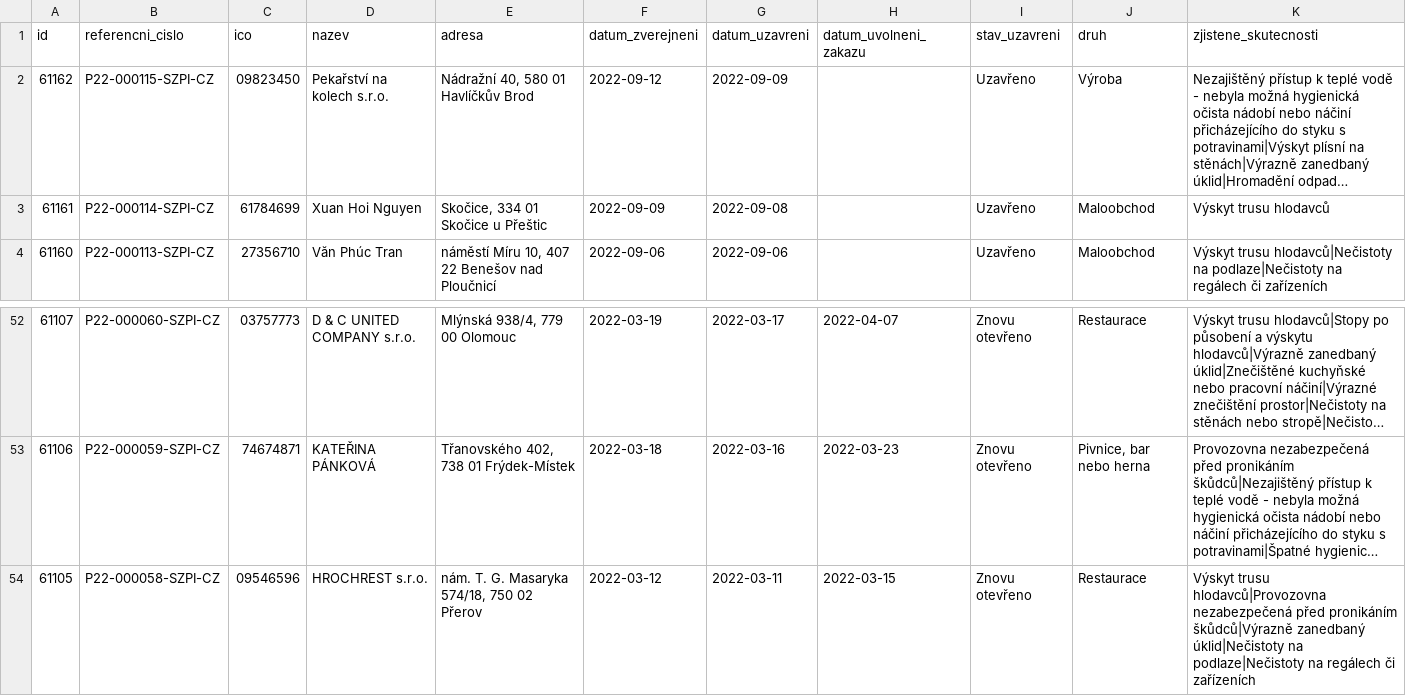
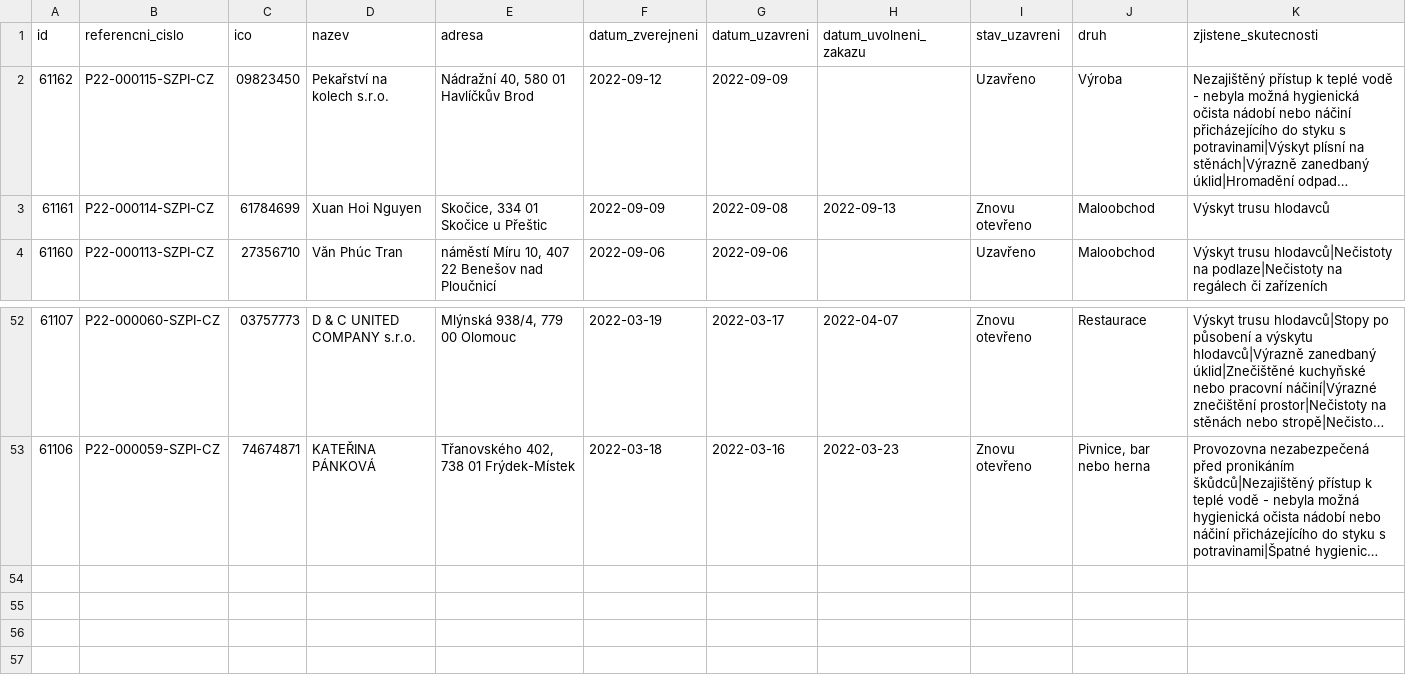
Before and after one commit to jandolezal/potraviny, a CSV file: data/actual.csv, drawn as a sheet; only a part is shown, gaps mark what is left out; long unchanged cells end in …; the diff names each change by its address in the sheet, - before the commit and + after, or states it on an @@ line.

```diff
--- a/data/actual.csv
+++ b/data/actual.csv
-H3 (datum_uvolneni_zakazu): (empty)
+H3 (datum_uvolneni_zakazu): 2022-09-13
-I3 (stav_uzavreni): Uzavřeno
+I3 (stav_uzavreni): Znovu otevřeno
-row 54: 61105 | P22-000058-SZPI-CZ | 09546596 | HROCHREST s.r.o. | nám. T. G. Masaryka 574/18, 750 02 Přerov | 2022-03-12 | 2022-03-11 | 2022-03-15 | Znovu otevřeno | Restaurace | Výskyt trusu hlodavců|Provozovna nezabezpečená před pronikáním škůdců|Výrazně zanedbaný úklid|Nečistoty na podlaze|Nečistoty na regálech či zařízeních
```
Also changed, not shown: data/archive.csv.
